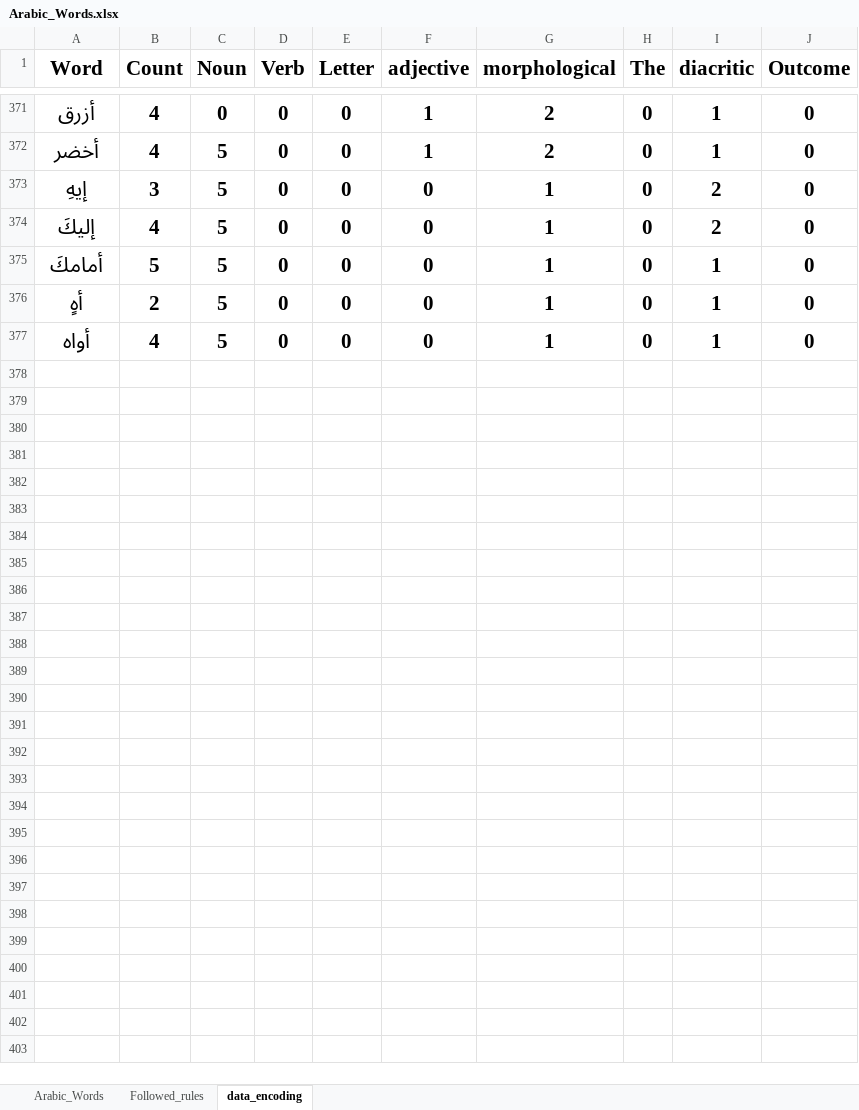
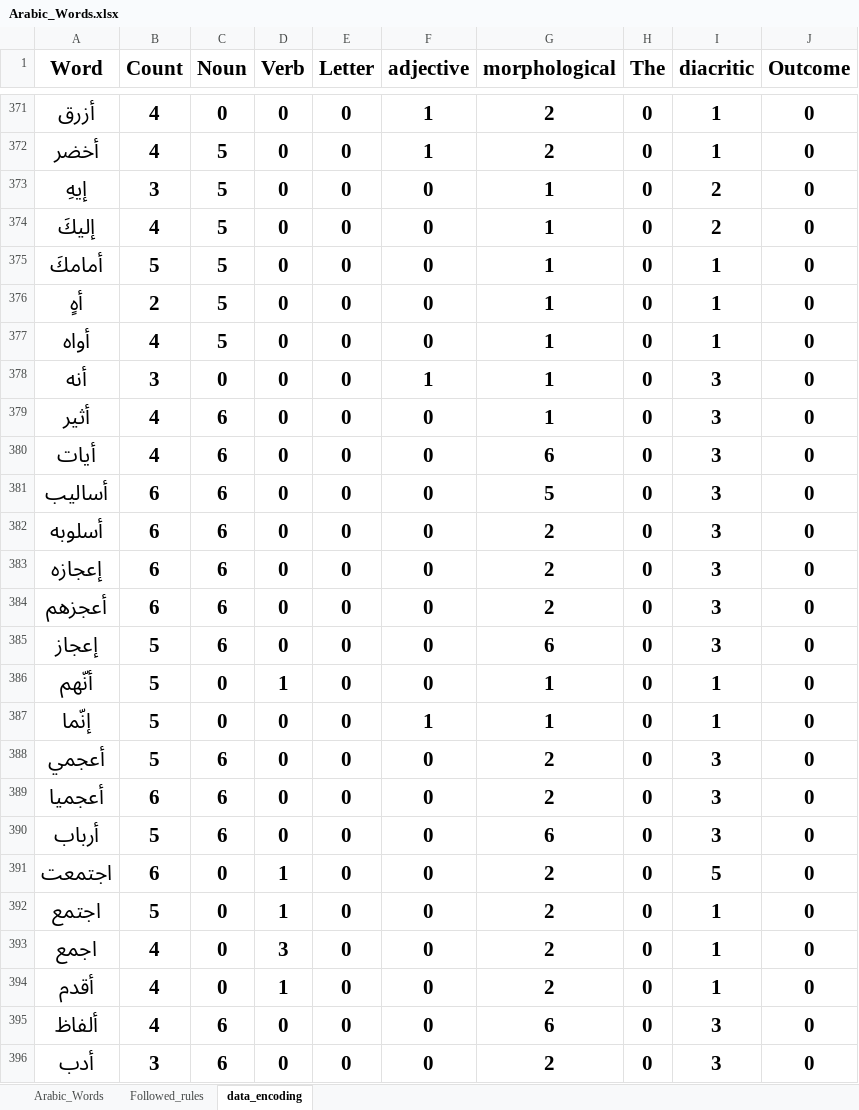
Before and after one commit to NizarMaarouf/Final_Project_Ruppin_Nizar, an Excel workbook: Excel_Files/Arabic_Words.xlsx, sheet data_encoding, drawn as a sheet; only a part is shown, gaps mark what is left out; values as stored, in another font and other column widths than the file's, no borders; table styles not drawn; the diff covers the shown part only; the diff names each change by its address in the sheet, - before the commit and + after, or states it on an @@ line.

```diff
--- a/Excel_Files/Arabic_Words.xlsx (sheet data_encoding)
+++ b/Excel_Files/Arabic_Words.xlsx (sheet data_encoding)
+row 378: أنه | 3 | 0 | 0 | 0 | 1 | 1 | 0 | 3 | 0
+row 379: أثير | 4 | 6 | 0 | 0 | 0 | 1 | 0 | 3 | 0
+row 380: أيات | 4 | 6 | 0 | 0 | 0 | 6 | 0 | 3 | 0
+row 381: أساليب | 6 | 6 | 0 | 0 | 0 | 5 | 0 | 3 | 0
+row 382: أسلوبه | 6 | 6 | 0 | 0 | 0 | 2 | 0 | 3 | 0
+row 383: إعجازه | 6 | 6 | 0 | 0 | 0 | 2 | 0 | 3 | 0
+row 384: أعجزهم | 6 | 6 | 0 | 0 | 0 | 2 | 0 | 3 | 0
+row 385: إعجاز | 5 | 6 | 0 | 0 | 0 | 6 | 0 | 3 | 0
+row 386: أنّهم | 5 | 0 | 1 | 0 | 0 | 1 | 0 | 1 | 0
+row 387: إنّما | 5 | 0 | 0 | 0 | 1 | 1 | 0 | 1 | 0
+row 388: أعجمي | 5 | 6 | 0 | 0 | 0 | 2 | 0 | 3 | 0
+row 389: أعجميا | 6 | 6 | 0 | 0 | 0 | 2 | 0 | 3 | 0
+row 390: أرباب | 5 | 6 | 0 | 0 | 0 | 6 | 0 | 3 | 0
+row 391: اجتمعت | 6 | 0 | 1 | 0 | 0 | 2 | 0 | 5 | 0
+row 392: اجتمع | 5 | 0 | 1 | 0 | 0 | 2 | 0 | 1 | 0
+row 393: اجمع | 4 | 0 | 3 | 0 | 0 | 2 | 0 | 1 | 0
+row 394: أقدم | 4 | 0 | 1 | 0 | 0 | 2 | 0 | 1 | 0
+row 395: ألفاظ | 4 | 6 | 0 | 0 | 0 | 6 | 0 | 3 | 0
+row 396: أدب | 3 | 6 | 0 | 0 | 0 | 2 | 0 | 3 | 0
```
Also changed, not shown: 55 added rows elsewhere in this sheet, sheet Arabic_Words, sheet Followed_rules, Excel_Files/Arabic_Words.xlsm, 18 other files.
